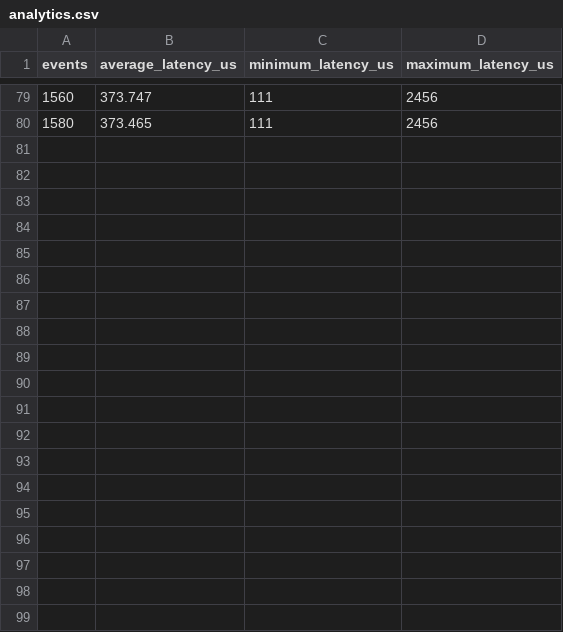
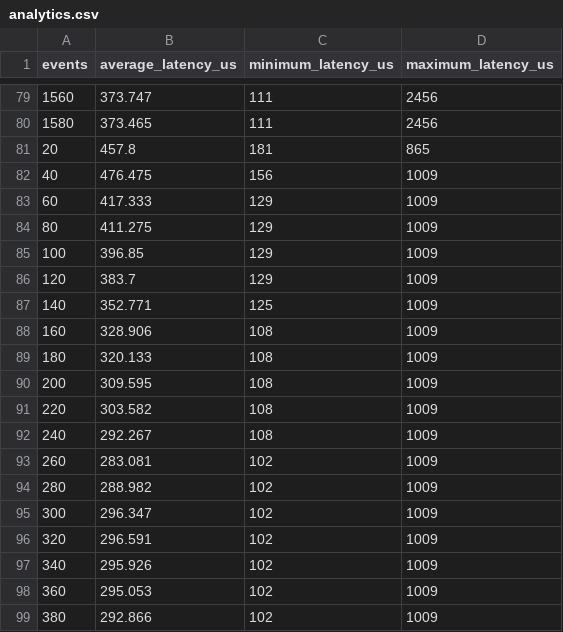
Before and after one commit to SleepyCattStar/AuroraTradingEdge, a CSV file: logs/analytics.csv, drawn as a sheet; only a part is shown, gaps mark what is left out; the diff covers the shown part only; the diff names each change by its address in the sheet, - before the commit and + after, or states it on an @@ line.

Commit message:
documentated and benchmarked latency

```diff
--- a/logs/analytics.csv
+++ b/logs/analytics.csv
+row 81: 20 | 457.8 | 181 | 865
+row 82: 40 | 476.475 | 156 | 1009
+row 83: 60 | 417.333 | 129 | 1009
+row 84: 80 | 411.275 | 129 | 1009
+row 85: 100 | 396.85 | 129 | 1009
+row 86: 120 | 383.7 | 129 | 1009
+row 87: 140 | 352.771 | 125 | 1009
+row 88: 160 | 328.906 | 108 | 1009
+row 89: 180 | 320.133 | 108 | 1009
+row 90: 200 | 309.595 | 108 | 1009
+row 91: 220 | 303.582 | 108 | 1009
+row 92: 240 | 292.267 | 108 | 1009
+row 93: 260 | 283.081 | 102 | 1009
+row 94: 280 | 288.982 | 102 | 1009
+row 95: 300 | 296.347 | 102 | 1009
+row 96: 320 | 296.591 | 102 | 1009
+row 97: 340 | 295.926 | 102 | 1009
+row 98: 360 | 295.053 | 102 | 1009
+row 99: 380 | 292.866 | 102 | 1009
```
Also changed, not shown: 16 added rows elsewhere in this file, 7 other files.
